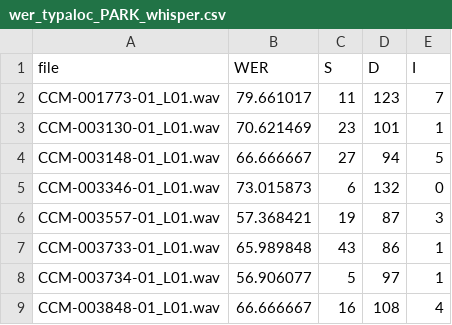
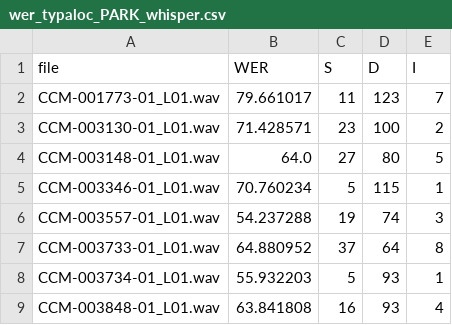
Before and after one commit to Imenbaa/TAPAS-FRAIS, a CSV file: logs/csv_files/wer_typaloc_PARK_whisper.csv, drawn as a sheet.

```diff
--- a/logs/csv_files/wer_typaloc_PARK_whisper.csv
+++ b/logs/csv_files/wer_typaloc_PARK_whisper.csv
@@ -2,8 +2,8 @@ file,WER,S,D,I
 CCM-001773-01_L01.wav,79.661017,11,123,7
-CCM-003130-01_L01.wav,70.621469,23,101,1
-CCM-003148-01_L01.wav,66.666667,27,94,5
-CCM-003346-01_L01.wav,73.015873,6,132,0
-CCM-003557-01_L01.wav,57.368421,19,87,3
-CCM-003733-01_L01.wav,65.989848,43,86,1
-CCM-003734-01_L01.wav,56.906077,5,97,1
-CCM-003848-01_L01.wav,66.666667,16,108,4
+CCM-003130-01_L01.wav,71.428571,23,100,2
+CCM-003148-01_L01.wav,64.0,27,80,5
+CCM-003346-01_L01.wav,70.760234,5,115,1
+CCM-003557-01_L01.wav,54.237288,19,74,3
+CCM-003733-01_L01.wav,64.880952,37,64,8
+CCM-003734-01_L01.wav,55.932203,5,93,1
+CCM-003848-01_L01.wav,63.841808,16,93,4
```
Also changed, not shown: logs/csv_files/wer_typaloc_CTR_wav2vec.csv, logs/csv_files/wer_typaloc_PARK_wav2vec.csv, 21 other files.
